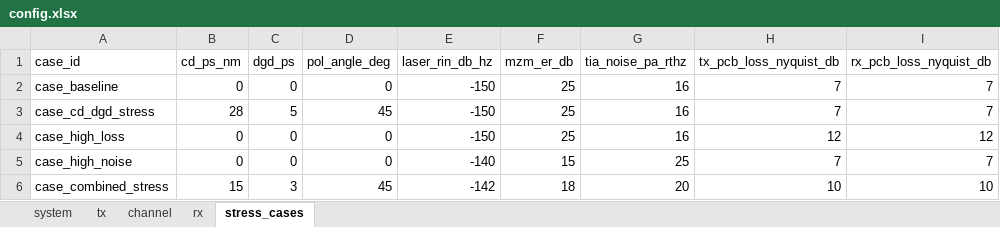
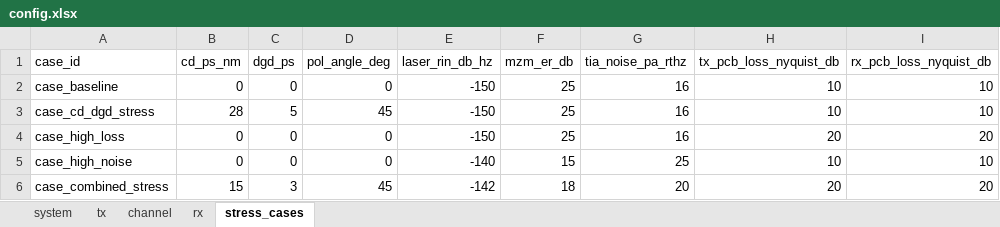
Before and after one commit to ZenHatesCoding/lpo-pam4-sim, an Excel workbook: config.xlsx, sheet stress_cases, drawn as a sheet; values as stored, in another font and other column widths than the file's, no borders; the diff names each change by its address in the sheet, - before the commit and + after, or states it on an @@ line.

```diff
--- a/config.xlsx (sheet stress_cases)
+++ b/config.xlsx (sheet stress_cases)
-H2:H3 (tx_pcb_loss_nyquist_db): 7
+H2:H3 (tx_pcb_loss_nyquist_db): 10
-I2:I3 (rx_pcb_loss_nyquist_db): 7
+I2:I3 (rx_pcb_loss_nyquist_db): 10
-H4 (tx_pcb_loss_nyquist_db): 12
+H4 (tx_pcb_loss_nyquist_db): 20
-I4 (rx_pcb_loss_nyquist_db): 12
+I4 (rx_pcb_loss_nyquist_db): 20
-H5 (tx_pcb_loss_nyquist_db): 7
+H5 (tx_pcb_loss_nyquist_db): 10
-I5 (rx_pcb_loss_nyquist_db): 7
+I5 (rx_pcb_loss_nyquist_db): 10
-H6 (tx_pcb_loss_nyquist_db): 10
+H6 (tx_pcb_loss_nyquist_db): 20
-I6 (rx_pcb_loss_nyquist_db): 10
+I6 (rx_pcb_loss_nyquist_db): 20
```
Also changed, not shown: sheet channel, 23 other files.
